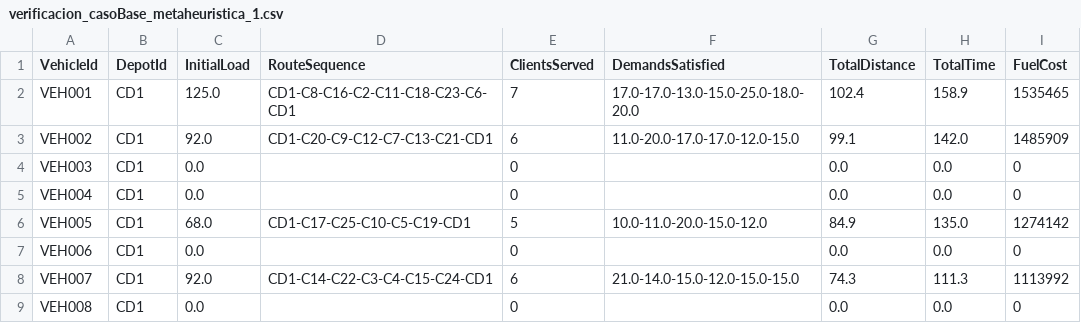
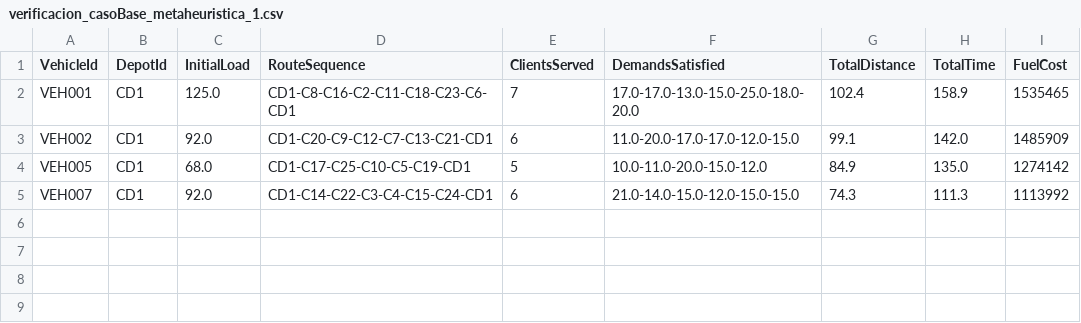
Before and after one commit to lauram354/MOS_Proyecto3, a CSV file: Proyecto 3/Caso1/Modelo/verificacion_casoBase_metaheuristica_1.csv, drawn as a sheet.

Commit message:
cosas que no funcionan en el caso 3

```diff
--- a/Proyecto 3/Caso1/Modelo/verificacion_casoBase_metaheuristica_1.csv
+++ b/Proyecto 3/Caso1/Modelo/verificacion_casoBase_metaheuristica_1.csv
@@ -3,7 +3,3 @@ VEH001,CD1,125.0,CD1-C8-C16-C2-C11-C18-C23-C6-CD1,7,17.0-17.0-13.0-15.0-25.0-18.
 VEH002,CD1,92.0,CD1-C20-C9-C12-C7-C13-C21-CD1,6,11.0-20.0-17.0-17.0-12.0-15.0,99.1,142.0,1485909
-VEH003,CD1,0.0,,0,,0.0,0.0,0
-VEH004,CD1,0.0,,0,,0.0,0.0,0
 VEH005,CD1,68.0,CD1-C17-C25-C10-C5-C19-CD1,5,10.0-11.0-20.0-15.0-12.0,84.9,135.0,1274142
-VEH006,CD1,0.0,,0,,0.0,0.0,0
 VEH007,CD1,92.0,CD1-C14-C22-C3-C4-C15-C24-CD1,6,21.0-14.0-15.0-12.0-15.0-15.0,74.3,111.3,1113992
-VEH008,CD1,0.0,,0,,0.0,0.0,0
```
Also changed, not shown: 7 other files.
